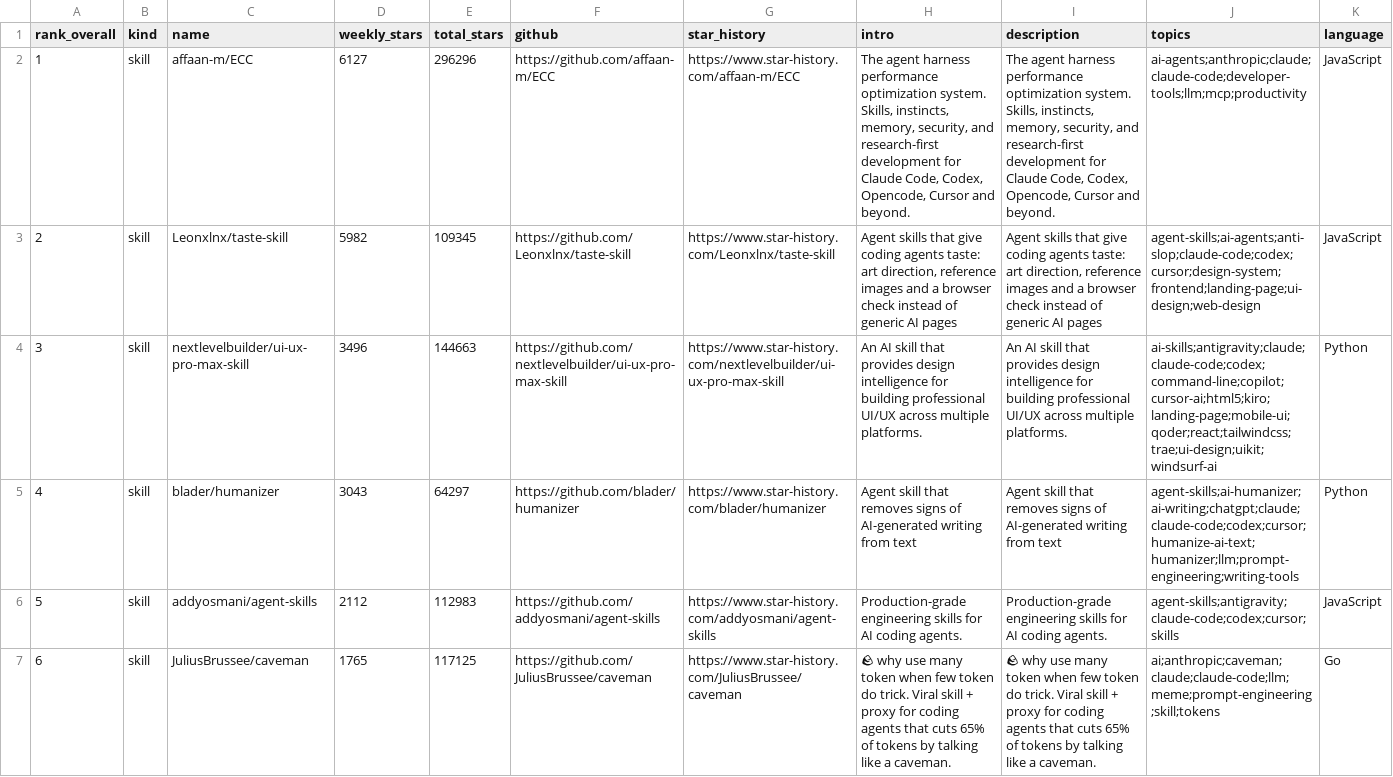
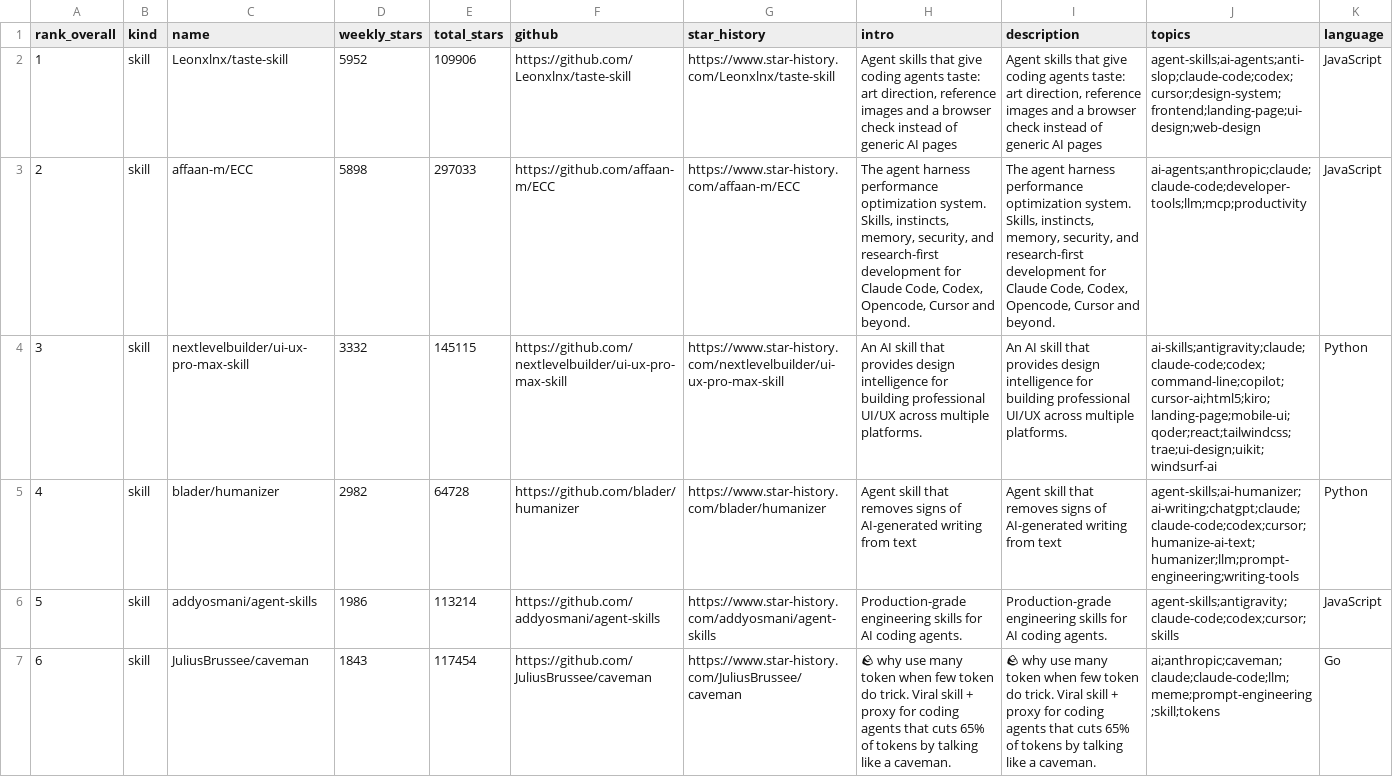
Before and after one commit to LinX-oss/Weekly-Daily-Stars, a CSV file: reports/weekly-stars-skills-mcp.csv, drawn as a sheet; only a part is shown; the diff covers the shown part only; the diff names each change by its address in the sheet, - before the commit and + after, or states it on an @@ line.

```diff
--- a/reports/weekly-stars-skills-mcp.csv
+++ b/reports/weekly-stars-skills-mcp.csv
-C2 (name): affaan-m/ECC
+C2 (name): Leonxlnx/taste-skill
-D2 (weekly_stars): 6127
+D2 (weekly_stars): 5952
-E2 (total_stars): 296296
+E2 (total_stars): 109906
-F2 (github): https://github.com/affaan-m/ECC
+F2 (github): https://github.com/Leonxlnx/taste-skill
-G2 (star_history): https://www.star-history.com/affaan-m/ECC
+G2 (star_history): https://www.star-history.com/Leonxlnx/taste-skill
-H2 (intro): The agent harness performance optimization system. Skills, instincts, memory, security, and research-first development for Claude Code, Codex, Opencode, Cursor and beyond.
+H2 (intro): Agent skills that give coding agents taste: art direction, reference images and a browser check instead of generic AI pages
-I2 (description): The agent harness performance optimization system. Skills, instincts, memory, security, and research-first development for Claude Code, Codex, Opencode, Cursor and beyond.
+I2 (description): Agent skills that give coding agents taste: art direction, reference images and a browser check instead of generic AI pages
-J2 (topics): ai-agents;anthropic;claude;claude-code;developer-tools;llm;mcp;productivity
+J2 (topics): agent-skills;ai-agents;anti-slop;claude-code;codex;cursor;design-system;frontend;landing-page;ui-design;web-design
-C3 (name): Leonxlnx/taste-skill
+C3 (name): affaan-m/ECC
-D3 (weekly_stars): 5982
+D3 (weekly_stars): 5898
-E3 (total_stars): 109345
+E3 (total_stars): 297033
-F3 (github): https://github.com/Leonxlnx/taste-skill
+F3 (github): https://github.com/affaan-m/ECC
-G3 (star_history): https://www.star-history.com/Leonxlnx/taste-skill
+G3 (star_history): https://www.star-history.com/affaan-m/ECC
-H3 (intro): Agent skills that give coding agents taste: art direction, reference images and a browser check instead of generic AI pages
+H3 (intro): The agent harness performance optimization system. Skills, instincts, memory, security, and research-first development for Claude Code, Codex, Opencode, Cursor and beyond.
-I3 (description): Agent skills that give coding agents taste: art direction, reference images and a browser check instead of generic AI pages
+I3 (description): The agent harness performance optimization system. Skills, instincts, memory, security, and research-first development for Claude Code, Codex, Opencode, Cursor and beyond.
-J3 (topics): agent-skills;ai-agents;anti-slop;claude-code;codex;cursor;design-system;frontend;landing-page;ui-design;web-design
+J3 (topics): ai-agents;anthropic;claude;claude-code;developer-tools;llm;mcp;productivity
-D4 (weekly_stars): 3496
+D4 (weekly_stars): 3332
-E4 (total_stars): 144663
+E4 (total_stars): 145115
-D5 (weekly_stars): 3043
+D5 (weekly_stars): 2982
-E5 (total_stars): 64297
+E5 (total_stars): 64728
-D6 (weekly_stars): 2112
+D6 (weekly_stars): 1986
-E6 (total_stars): 112983
+E6 (total_stars): 113214
-D7 (weekly_stars): 1765
+D7 (weekly_stars): 1843
-E7 (total_stars): 117125
+E7 (total_stars): 117454
```
Also changed, not shown: 176 edited cells elsewhere in this file, 3 other files.
